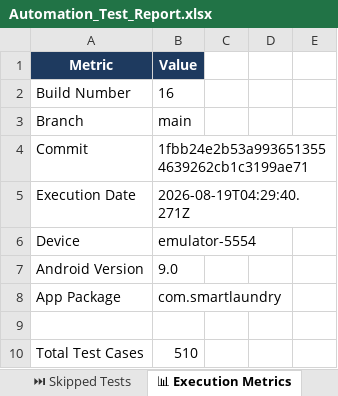
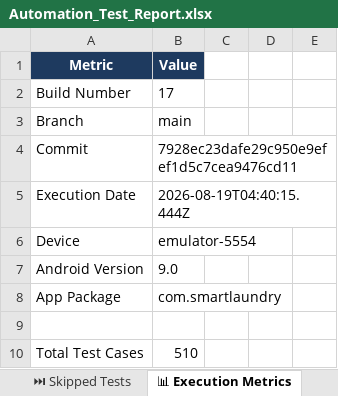
Before and after one commit to ssuhelbasha/Smart-Laundry-Management, an Excel workbook: reports/appium/latest/excel/Automation_Test_Report.xlsx, sheet 📊 Execution Metrics, drawn as a sheet; only a part is shown; values as stored, in another font and other column widths than the file's, no borders; the diff names each change by its address in the sheet, - before the commit and + after, or states it on an @@ line.

Commit message:
deploy: 7928ec23dafe29c950e9efef1d5c7cea9476cd11

```diff
--- a/reports/appium/latest/excel/Automation_Test_Report.xlsx (sheet 📊 Execution Metrics)
+++ b/reports/appium/latest/excel/Automation_Test_Report.xlsx (sheet 📊 Execution Metrics)
-B2: 16
+B2: 17
-B4: 1fbb24e2b53a9936513554639262cb1c3199ae71
+B4: 7928ec23dafe29c950e9efef1d5c7cea9476cd11
-B5: 2026-08-19T04:29:40.271Z
+B5: 2026-08-19T04:40:15.444Z
```
Also changed, not shown: sheet ✅ Passed Tests, sheet All Test Cases, 4 other files.
